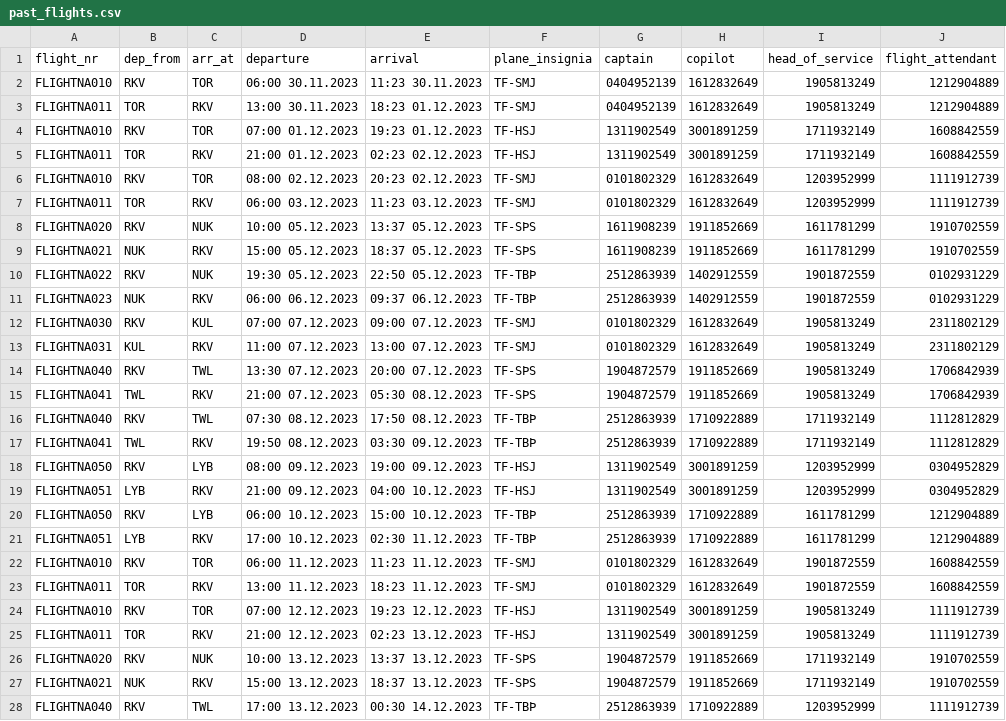
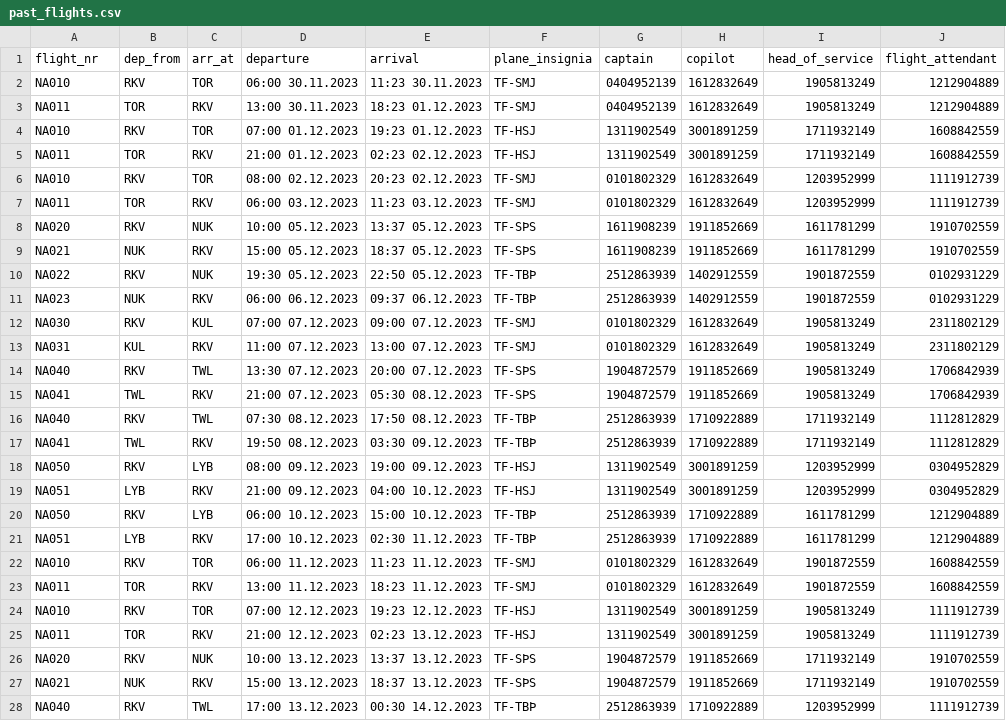
Before and after one commit to Jonsi30/verklegt_namskeid1_2023_h41, a CSV file: Files/past_flights.csv, drawn as a sheet; only a part is shown; the diff covers the shown part only.

Commit message:
updated past flights

```diff
--- a/Files/past_flights.csv
+++ b/Files/past_flights.csv
@@ -1,28 +1,28 @@
 flight_nr,dep_from,arr_at,departure,arrival,plane_insignia,captain,copilot,head_of_service,flight_attendant
-FLIGHTNA010,RKV,TOR,06:00 30.11.2023,11:23 30.11.2023,TF-SMJ,0404952139,1612832649,1905813249,1212904889
-FLIGHTNA011,TOR,RKV,13:00 30.11.2023,18:23 01.12.2023,TF-SMJ,0404952139,1612832649,1905813249,1212904889
-FLIGHTNA010,RKV,TOR,07:00 01.12.2023,19:23 01.12.2023,TF-HSJ,1311902549,3001891259,1711932149,1608842559
-FLIGHTNA011,TOR,RKV,21:00 01.12.2023,02:23 02.12.2023,TF-HSJ,1311902549,3001891259,1711932149,1608842559
-FLIGHTNA010,RKV,TOR,08:00 02.12.2023,20:23 02.12.2023,TF-SMJ,0101802329,1612832649,1203952999,1111912739
-FLIGHTNA011,TOR,RKV,06:00 03.12.2023,11:23 03.12.2023,TF-SMJ,0101802329,1612832649,1203952999,1111912739
-FLIGHTNA020,RKV,NUK,10:00 05.12.2023,13:37 05.12.2023,TF-SÞS,1611908239,1911852669,1611781299,1910702559
-FLIGHTNA021,NUK,RKV,15:00 05.12.2023,18:37 05.12.2023,TF-SÞS,1611908239,1911852669,1611781299,1910702559
-FLIGHTNA022,RKV,NUK,19:30 05.12.2023,22:50 05.12.2023,TF-TBÞ,2512863939,1402912559,1901872559,0102931229
-FLIGHTNA023,NUK,RKV,06:00 06.12.2023,09:37 06.12.2023,TF-TBÞ,2512863939,1402912559,1901872559,0102931229
-FLIGHTNA030,RKV,KUL,07:00 07.12.2023,09:00 07.12.2023,TF-SMJ,0101802329,1612832649,1905813249,2311802129
-FLIGHTNA031,KUL,RKV,11:00 07.12.2023,13:00 07.12.2023,TF-SMJ,0101802329,1612832649,1905813249,2311802129
-FLIGHTNA040,RKV,TWL,13:30 07.12.2023,20:00 07.12.2023,TF-SÞS,1904872579,1911852669,1905813249,1706842939
-FLIGHTNA041,TWL,RKV,21:00 07.12.2023,05:30 08.12.2023,TF-SÞS,1904872579,1911852669,1905813249,1706842939
-FLIGHTNA040,RKV,TWL,07:30 08.12.2023,17:50 08.12.2023,TF-TBÞ,2512863939,1710922889,1711932149,1112812829
-FLIGHTNA041,TWL,RKV,19:50 08.12.2023,03:30 09.12.2023,TF-TBÞ,2512863939,1710922889,1711932149,1112812829
-FLIGHTNA050,RKV,LYB,08:00 09.12.2023,19:00 09.12.2023,TF-HSJ,1311902549,3001891259,1203952999,0304952829
-FLIGHTNA051,LYB,RKV,21:00 09.12.2023,04:00 10.12.2023,TF-HSJ,1311902549,3001891259,1203952999,0304952829
-FLIGHTNA050,RKV,LYB,06:00 10.12.2023,15:00 10.12.2023,TF-TBÞ,2512863939,1710922889,1611781299,1212904889
-FLIGHTNA051,LYB,RKV,17:00 10.12.2023,02:30 11.12.2023,TF-TBÞ,2512863939,1710922889,1611781299,1212904889
-FLIGHTNA010,RKV,TOR,06:00 11.12.2023,11:23 11.12.2023,TF-SMJ,0101802329,1612832649,1901872559,1608842559
-FLIGHTNA011,TOR,RKV,13:00 11.12.2023,18:23 11.12.2023,TF-SMJ,0101802329,1612832649,1901872559,1608842559
-FLIGHTNA010,RKV,TOR,07:00 12.12.2023,19:23 12.12.2023,TF-HSJ,1311902549,3001891259,1905813249,1111912739
-FLIGHTNA011,TOR,RKV,21:00 12.12.2023,02:23 13.12.2023,TF-HSJ,1311902549,3001891259,1905813249,1111912739
-FLIGHTNA020,RKV,NUK,10:00 13.12.2023,13:37 13.12.2023,TF-SÞS,1904872579,1911852669,1711932149,1910702559
-FLIGHTNA021,NUK,RKV,15:00 13.12.2023,18:37 13.12.2023,TF-SÞS,1904872579,1911852669,1711932149,1910702559
-FLIGHTNA040,RKV,TWL,17:00 13.12.2023,00:30 14.12.2023,TF-TBÞ,2512863939,1710922889,1203952999,1111912739
+NA010,RKV,TOR,06:00 30.11.2023,11:23 30.11.2023,TF-SMJ,0404952139,1612832649,1905813249,1212904889
+NA011,TOR,RKV,13:00 30.11.2023,18:23 01.12.2023,TF-SMJ,0404952139,1612832649,1905813249,1212904889
+NA010,RKV,TOR,07:00 01.12.2023,19:23 01.12.2023,TF-HSJ,1311902549,3001891259,1711932149,1608842559
+NA011,TOR,RKV,21:00 01.12.2023,02:23 02.12.2023,TF-HSJ,1311902549,3001891259,1711932149,1608842559
+NA010,RKV,TOR,08:00 02.12.2023,20:23 02.12.2023,TF-SMJ,0101802329,1612832649,1203952999,1111912739
+NA011,TOR,RKV,06:00 03.12.2023,11:23 03.12.2023,TF-SMJ,0101802329,1612832649,1203952999,1111912739
+NA020,RKV,NUK,10:00 05.12.2023,13:37 05.12.2023,TF-SÞS,1611908239,1911852669,1611781299,1910702559
+NA021,NUK,RKV,15:00 05.12.2023,18:37 05.12.2023,TF-SÞS,1611908239,1911852669,1611781299,1910702559
+NA022,RKV,NUK,19:30 05.12.2023,22:50 05.12.2023,TF-TBÞ,2512863939,1402912559,1901872559,0102931229
+NA023,NUK,RKV,06:00 06.12.2023,09:37 06.12.2023,TF-TBÞ,2512863939,1402912559,1901872559,0102931229
+NA030,RKV,KUL,07:00 07.12.2023,09:00 07.12.2023,TF-SMJ,0101802329,1612832649,1905813249,2311802129
+NA031,KUL,RKV,11:00 07.12.2023,13:00 07.12.2023,TF-SMJ,0101802329,1612832649,1905813249,2311802129
+NA040,RKV,TWL,13:30 07.12.2023,20:00 07.12.2023,TF-SÞS,1904872579,1911852669,1905813249,1706842939
+NA041,TWL,RKV,21:00 07.12.2023,05:30 08.12.2023,TF-SÞS,1904872579,1911852669,1905813249,1706842939
+NA040,RKV,TWL,07:30 08.12.2023,17:50 08.12.2023,TF-TBÞ,2512863939,1710922889,1711932149,1112812829
+NA041,TWL,RKV,19:50 08.12.2023,03:30 09.12.2023,TF-TBÞ,2512863939,1710922889,1711932149,1112812829
+NA050,RKV,LYB,08:00 09.12.2023,19:00 09.12.2023,TF-HSJ,1311902549,3001891259,1203952999,0304952829
+NA051,LYB,RKV,21:00 09.12.2023,04:00 10.12.2023,TF-HSJ,1311902549,3001891259,1203952999,0304952829
+NA050,RKV,LYB,06:00 10.12.2023,15:00 10.12.2023,TF-TBÞ,2512863939,1710922889,1611781299,1212904889
+NA051,LYB,RKV,17:00 10.12.2023,02:30 11.12.2023,TF-TBÞ,2512863939,1710922889,1611781299,1212904889
+NA010,RKV,TOR,06:00 11.12.2023,11:23 11.12.2023,TF-SMJ,0101802329,1612832649,1901872559,1608842559
+NA011,TOR,RKV,13:00 11.12.2023,18:23 11.12.2023,TF-SMJ,0101802329,1612832649,1901872559,1608842559
+NA010,RKV,TOR,07:00 12.12.2023,19:23 12.12.2023,TF-HSJ,1311902549,3001891259,1905813249,1111912739
+NA011,TOR,RKV,21:00 12.12.2023,02:23 13.12.2023,TF-HSJ,1311902549,3001891259,1905813249,1111912739
+NA020,RKV,NUK,10:00 13.12.2023,13:37 13.12.2023,TF-SÞS,1904872579,1911852669,1711932149,1910702559
+NA021,NUK,RKV,15:00 13.12.2023,18:37 13.12.2023,TF-SÞS,1904872579,1911852669,1711932149,1910702559
+NA040,RKV,TWL,17:00 13.12.2023,00:30 14.12.2023,TF-TBÞ,2512863939,1710922889,1203952999,1111912739
```
Also changed, not shown: 3 edited cells elsewhere in this file, Files/flight_list.csv.
